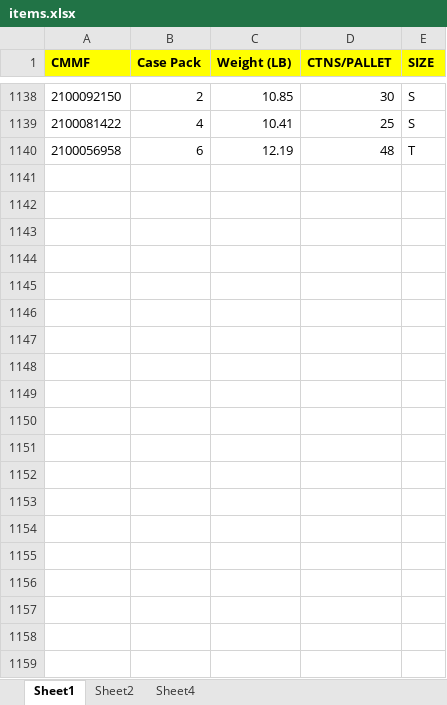
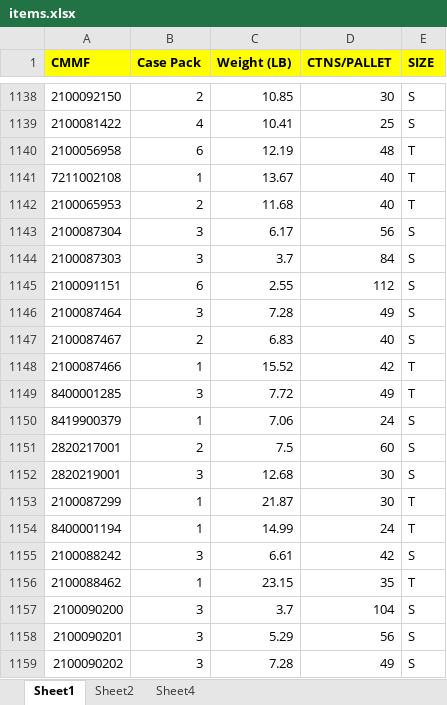
Before and after one commit to rowej83/ShipAdmin, an Excel workbook: app/storage/items.xlsx, sheet Sheet1, drawn as a sheet; only a part is shown, gaps mark what is left out; values as stored, in another font and other column widths than the file's, no borders; conditional formats not drawn; the diff covers the shown part only; the diff names each change by its address in the sheet, - before the commit and + after, or states it on an @@ line.

```diff
--- a/app/storage/items.xlsx (sheet Sheet1)
+++ b/app/storage/items.xlsx (sheet Sheet1)
+row 1141: 7211002108 | 1 | 13.67 | 40 | T
+row 1142: 2100065953 | 2 | 11.68 | 40 | T
+row 1143: 2100087304 | 3 | 6.17 | 56 | S
+row 1144: 2100087303 | 3 | 3.7 | 84 | S
+row 1145: 2100091151 | 6 | 2.55 | 112 | S
+row 1146: 2100087464 | 3 | 7.28 | 49 | S
+row 1147: 2100087467 | 2 | 6.83 | 40 | S
+row 1148: 2100087466 | 1 | 15.52 | 42 | T
+row 1149: 8400001285 | 3 | 7.72 | 49 | T
+row 1150: 8419900379 | 1 | 7.06 | 24 | S
+row 1151: 2820217001 | 2 | 7.5 | 60 | S
+row 1152: 2820219001 | 3 | 12.68 | 30 | S
+row 1153: 2100087299 | 1 | 21.87 | 30 | T
+row 1154: 8400001194 | 1 | 14.99 | 24 | T
+row 1155: 2100088242 | 3 | 6.61 | 42 | S
+row 1156: 2100088462 | 1 | 23.15 | 35 | T
+row 1157: 2100090200 | 3 | 3.7 | 104 | S
+row 1158: 2100090201 | 3 | 5.29 | 56 | S
+row 1159: 2100090202 | 3 | 7.28 | 49 | S
```
Also changed, not shown: 21 added rows elsewhere in this sheet, 1 other file.
